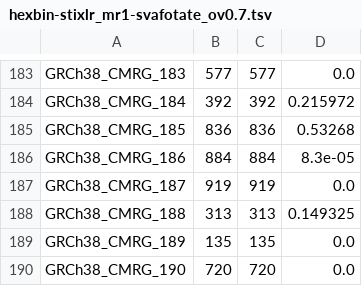
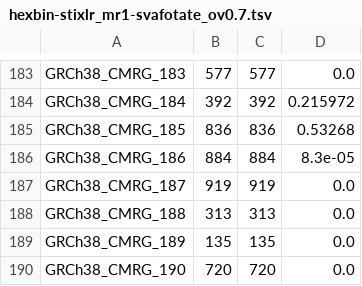
Before and after one commit to jakekrol/stix-lr, a TSV file: results/2026_08-hg002_cmrg-hexbin/hexbin-stixlr_mr1-svafotate_ov0.7.tsv, drawn as a sheet; only a part is shown, gaps mark what is left out; the diff covers the shown part only.

```diff
--- a/results/2026_08-hg002_cmrg-hexbin/hexbin-stixlr_mr1-svafotate_ov0.7.tsv
+++ b/results/2026_08-hg002_cmrg-hexbin/hexbin-stixlr_mr1-svafotate_ov0.7.tsv
@@ -187,3 +187,3 @@ GRCh38_CMRG_186	884	884	8.3e-05
 GRCh38_CMRG_187	919	919	0.0
-GRCh38_CMRG_188	313	313	0.149325
+GRCh38_CMRG_188	313	313	0.0
 GRCh38_CMRG_189	135	135	0.0
```
Also changed, not shown: 28 edited cells elsewhere in this file, results/2026_08-hg002_cmrg-hexbin/hexbin-stixlr_mr1-svafotate_ov0.5.tsv, results/2026_08-hg002_cmrg-hexbin/hexbin-stixlr_mr1-svafotate_ov0.9.tsv, 45 other files.
